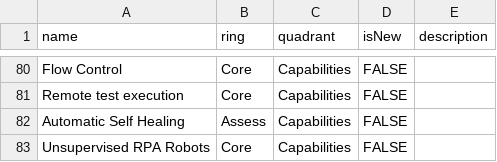
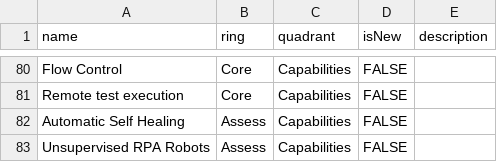
Before and after one commit to Ginger-Automation/TechRadar, a CSV file: Ginger By Amdocs - Tech Radar.csv, drawn as a sheet; only a part is shown, gaps mark what is left out.

Commit message:
Update Ginger By Amdocs - Tech Radar.csv

```diff
--- a/Ginger By Amdocs - Tech Radar.csv
+++ b/Ginger By Amdocs - Tech Radar.csv
@@ -82,2 +82,2 @@ Remote test execution,Core,Capabilities,FALSE,,
 Automatic Self Healing,Assess,Capabilities,FALSE,,
-Unsupervised RPA Robots,Core,Capabilities,FALSE,,
+Unsupervised RPA Robots,Assess,Capabilities,FALSE,,
```
